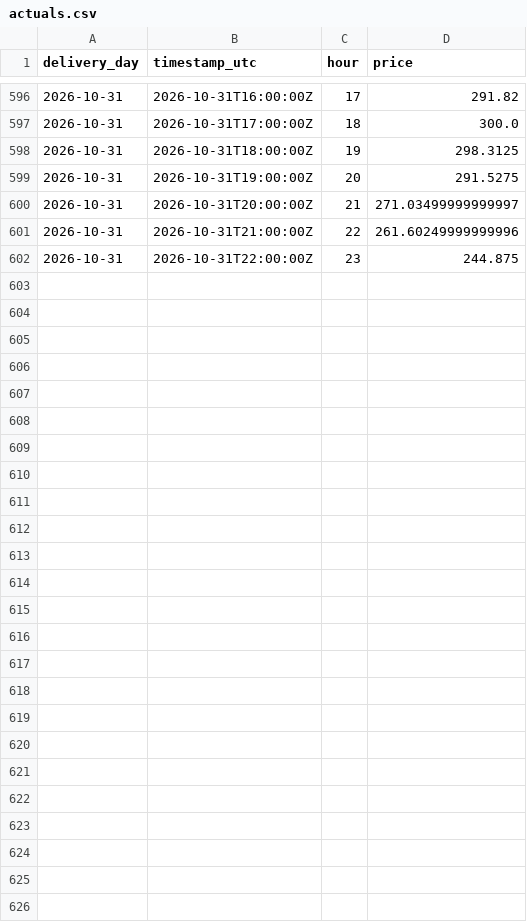
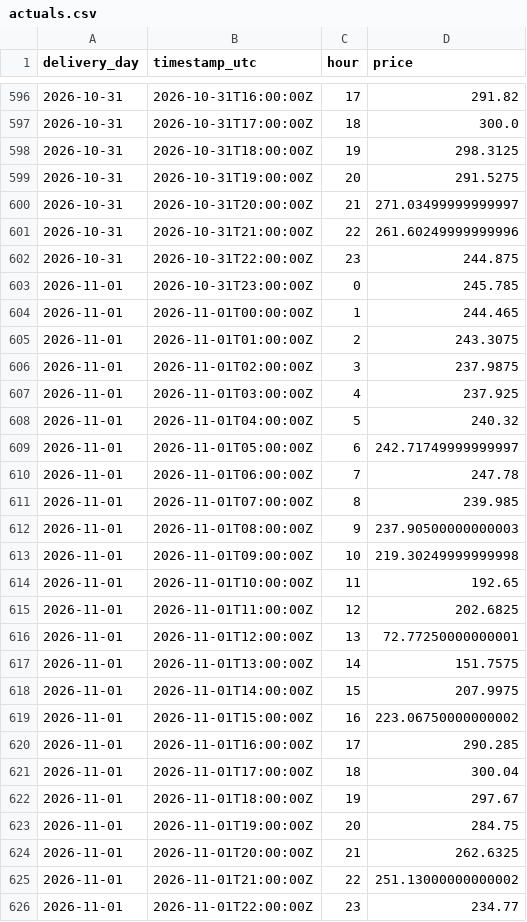
Before and after one commit to gerardorosch02/thermo-fr, a CSV file: published/actuals.csv, drawn as a sheet; only a part is shown, gaps mark what is left out.

```diff
--- a/published/actuals.csv
+++ b/published/actuals.csv
@@ -602 +602,25 @@ delivery_day,timestamp_utc,hour,price
 2026-10-31,2026-10-31T22:00:00Z,23,244.875
+2026-11-01,2026-10-31T23:00:00Z,0,245.785
+2026-11-01,2026-11-01T00:00:00Z,1,244.465
+2026-11-01,2026-11-01T01:00:00Z,2,243.3075
+2026-11-01,2026-11-01T02:00:00Z,3,237.9875
+2026-11-01,2026-11-01T03:00:00Z,4,237.925
+2026-11-01,2026-11-01T04:00:00Z,5,240.32
+2026-11-01,2026-11-01T05:00:00Z,6,242.71749999999997
+2026-11-01,2026-11-01T06:00:00Z,7,247.78
+2026-11-01,2026-11-01T07:00:00Z,8,239.985
+2026-11-01,2026-11-01T08:00:00Z,9,237.90500000000003
+2026-11-01,2026-11-01T09:00:00Z,10,219.30249999999998
+2026-11-01,2026-11-01T10:00:00Z,11,192.65
+2026-11-01,2026-11-01T11:00:00Z,12,202.6825
+2026-11-01,2026-11-01T12:00:00Z,13,72.77250000000001
+2026-11-01,2026-11-01T13:00:00Z,14,151.7575
+2026-11-01,2026-11-01T14:00:00Z,15,207.9975
+2026-11-01,2026-11-01T15:00:00Z,16,223.06750000000002
+2026-11-01,2026-11-01T16:00:00Z,17,290.285
+2026-11-01,2026-11-01T17:00:00Z,18,300.04
+2026-11-01,2026-11-01T18:00:00Z,19,297.67
+2026-11-01,2026-11-01T19:00:00Z,20,284.75
+2026-11-01,2026-11-01T20:00:00Z,21,262.6325
+2026-11-01,2026-11-01T21:00:00Z,22,251.13000000000002
+2026-11-01,2026-11-01T22:00:00Z,23,234.77
```
Also changed, not shown: 1 other file.
